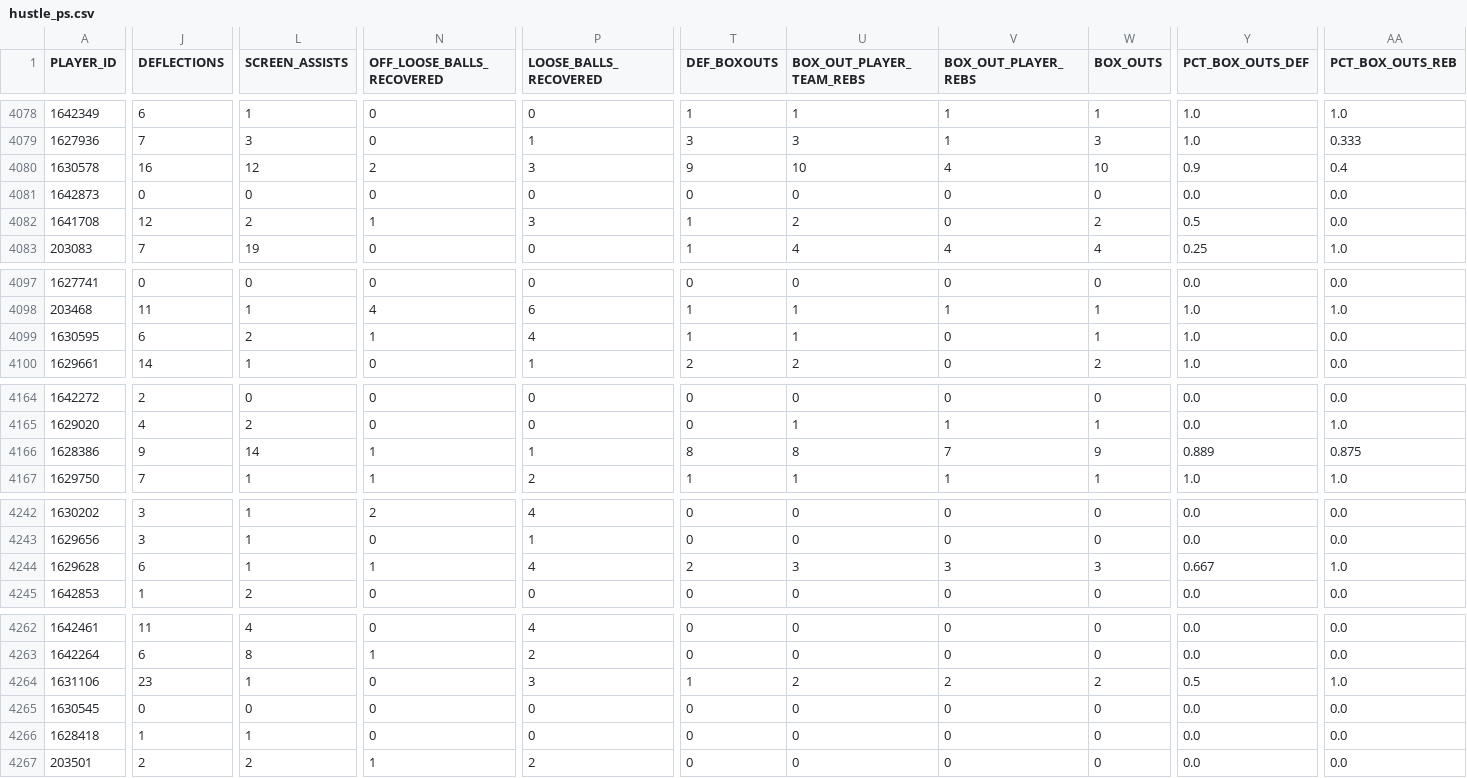
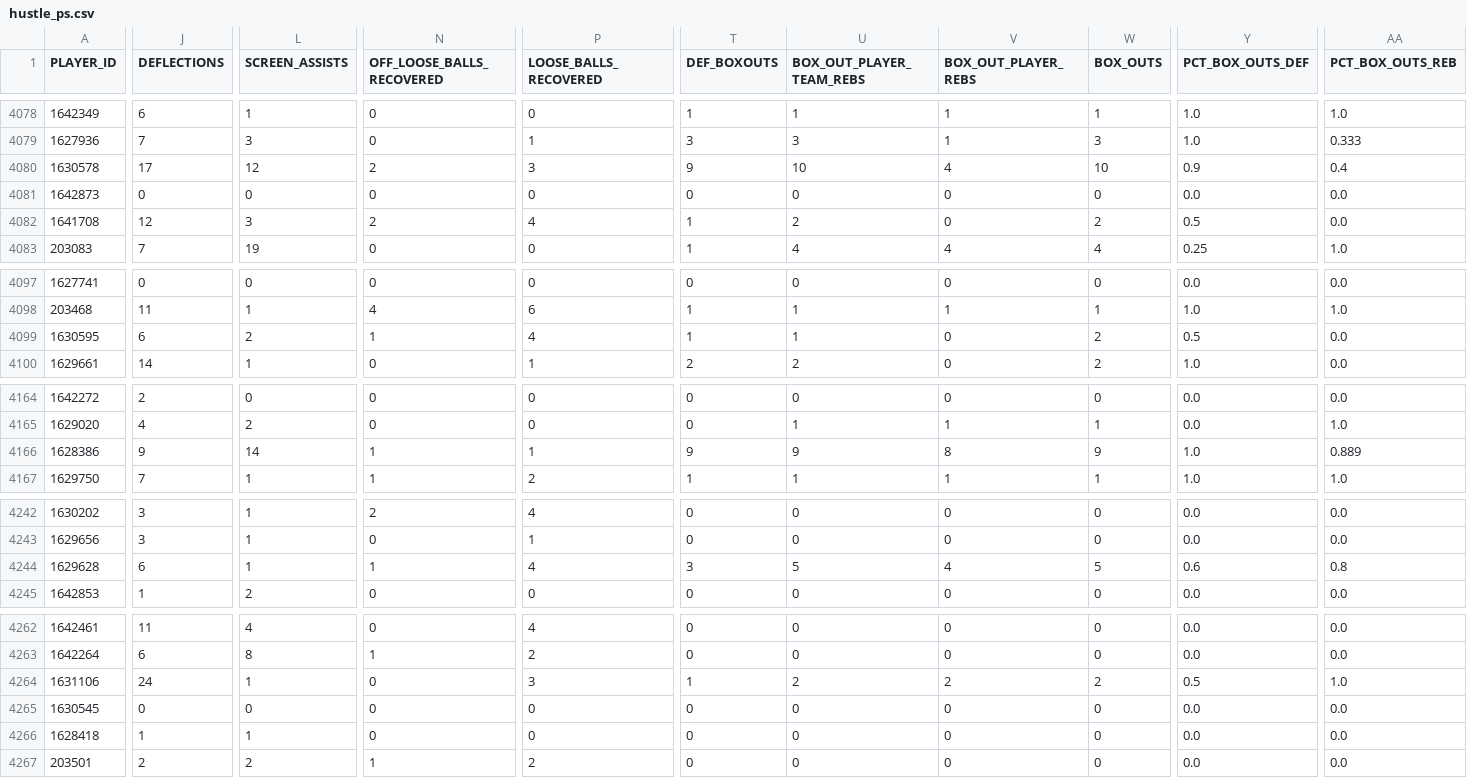
Before and after one commit to gabriel1200/site_Data, a CSV file: hustle_ps.csv, drawn as a sheet; only a part is shown, gaps mark what is left out; the diff covers the shown part only; the diff names each change by its address in the sheet, - before the commit and + after, or states it on an @@ line.

```diff
--- a/hustle_ps.csv
+++ b/hustle_ps.csv
-J4080 (DEFLECTIONS): 16
+J4080 (DEFLECTIONS): 17
-L4082 (SCREEN_ASSISTS): 2
+L4082 (SCREEN_ASSISTS): 3
-N4082 (OFF_LOOSE_BALLS_RECOVERED): 1
+N4082 (OFF_LOOSE_BALLS_RECOVERED): 2
-P4082 (LOOSE_BALLS_RECOVERED): 3
+P4082 (LOOSE_BALLS_RECOVERED): 4
-W4099 (BOX_OUTS): 1
+W4099 (BOX_OUTS): 2
-Y4099 (PCT_BOX_OUTS_DEF): 1.0
+Y4099 (PCT_BOX_OUTS_DEF): 0.5
-T4166 (DEF_BOXOUTS): 8
+T4166 (DEF_BOXOUTS): 9
-U4166 (BOX_OUT_PLAYER_TEAM_REBS): 8
+U4166 (BOX_OUT_PLAYER_TEAM_REBS): 9
-V4166 (BOX_OUT_PLAYER_REBS): 7
+V4166 (BOX_OUT_PLAYER_REBS): 8
-Y4166 (PCT_BOX_OUTS_DEF): 0.889
+Y4166 (PCT_BOX_OUTS_DEF): 1.0
-AA4166 (PCT_BOX_OUTS_REB): 0.875
+AA4166 (PCT_BOX_OUTS_REB): 0.889
-T4244 (DEF_BOXOUTS): 2
+T4244 (DEF_BOXOUTS): 3
-U4244 (BOX_OUT_PLAYER_TEAM_REBS): 3
+U4244 (BOX_OUT_PLAYER_TEAM_REBS): 5
-V4244 (BOX_OUT_PLAYER_REBS): 3
+V4244 (BOX_OUT_PLAYER_REBS): 4
-W4244 (BOX_OUTS): 3
+W4244 (BOX_OUTS): 5
-Y4244 (PCT_BOX_OUTS_DEF): 0.667
+Y4244 (PCT_BOX_OUTS_DEF): 0.6
-AA4244 (PCT_BOX_OUTS_REB): 1.0
+AA4244 (PCT_BOX_OUTS_REB): 0.8
-J4264 (DEFLECTIONS): 23
+J4264 (DEFLECTIONS): 24
```
Also changed, not shown: 11 edited cells elsewhere in this file, dribbleshot_ps.csv, modern_index_ps.csv, 12 other files.
